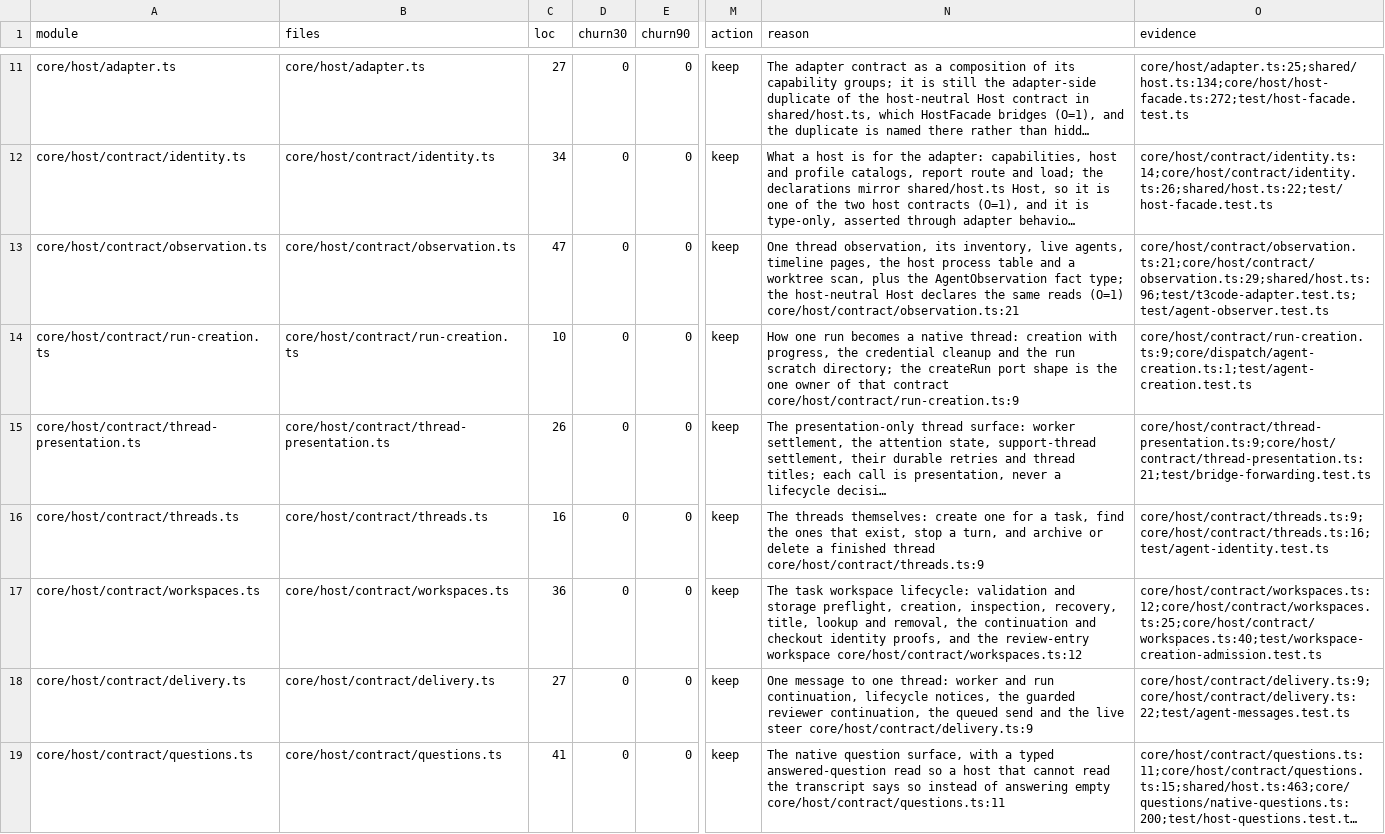
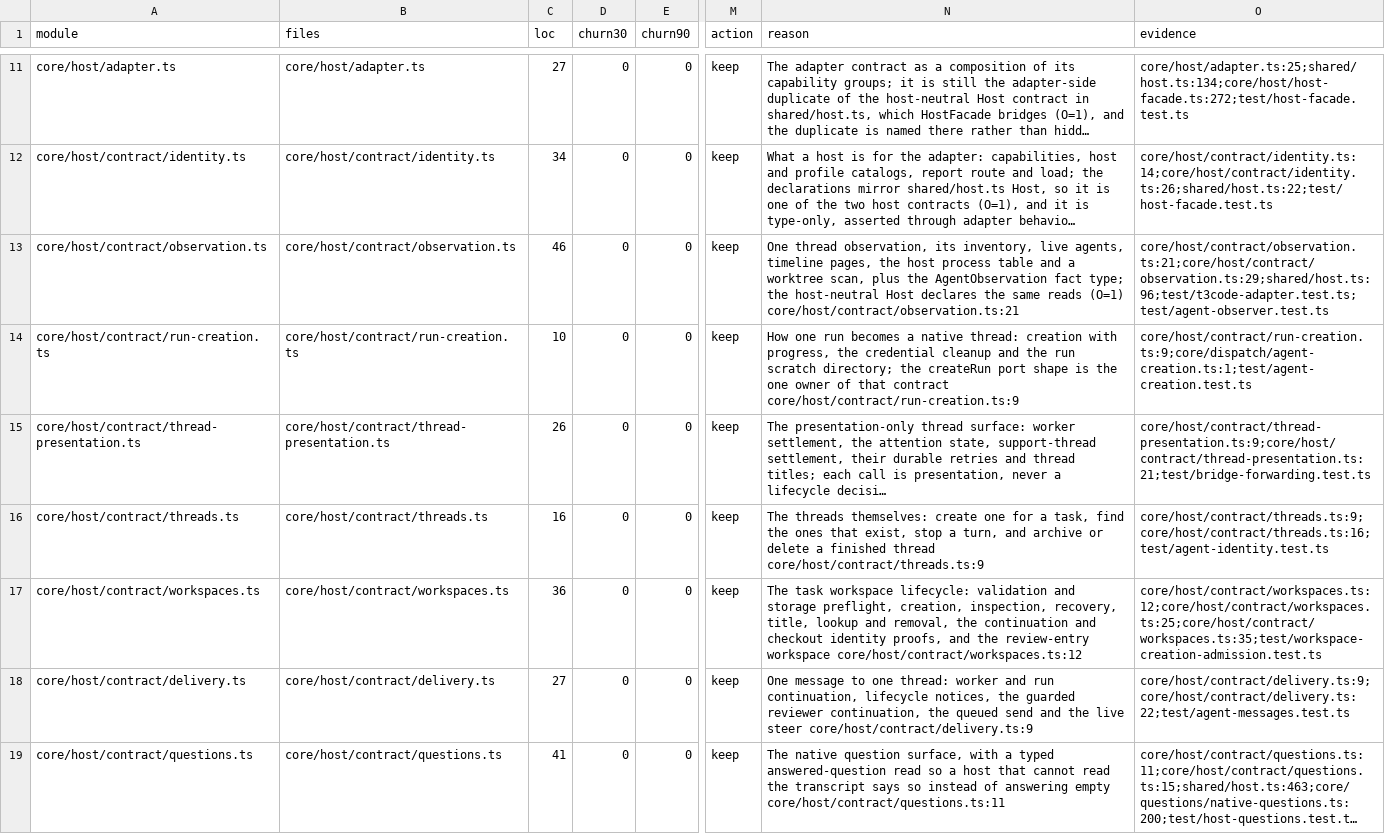
Before and after one commit to inflatable-cookie/nucleus, a CSV file: docs/knowledge/quality/code/N5.csv, drawn as a sheet; only a part is shown, gaps mark what is left out; long unchanged cells end in …; the diff names each change by its address in the sheet, - before the commit and + after, or states it on an @@ line.

```diff
--- a/docs/knowledge/quality/code/N5.csv
+++ b/docs/knowledge/quality/code/N5.csv
-C13 (loc): 47
+C13 (loc): 46
-O17 (evidence): core/host/contract/workspaces.ts:12;core/host/contract/workspaces.ts:25;core/host/contract/workspaces.ts:40;test/workspace-creation-admission.test.ts
+O17 (evidence): core/host/contract/workspaces.ts:12;core/host/contract/workspaces.ts:25;core/host/contract/workspaces.ts:35;test/workspace-creation-admission.test.ts
```
Also changed, not shown: docs/knowledge/quality/code/N2.csv, 1 other file.
